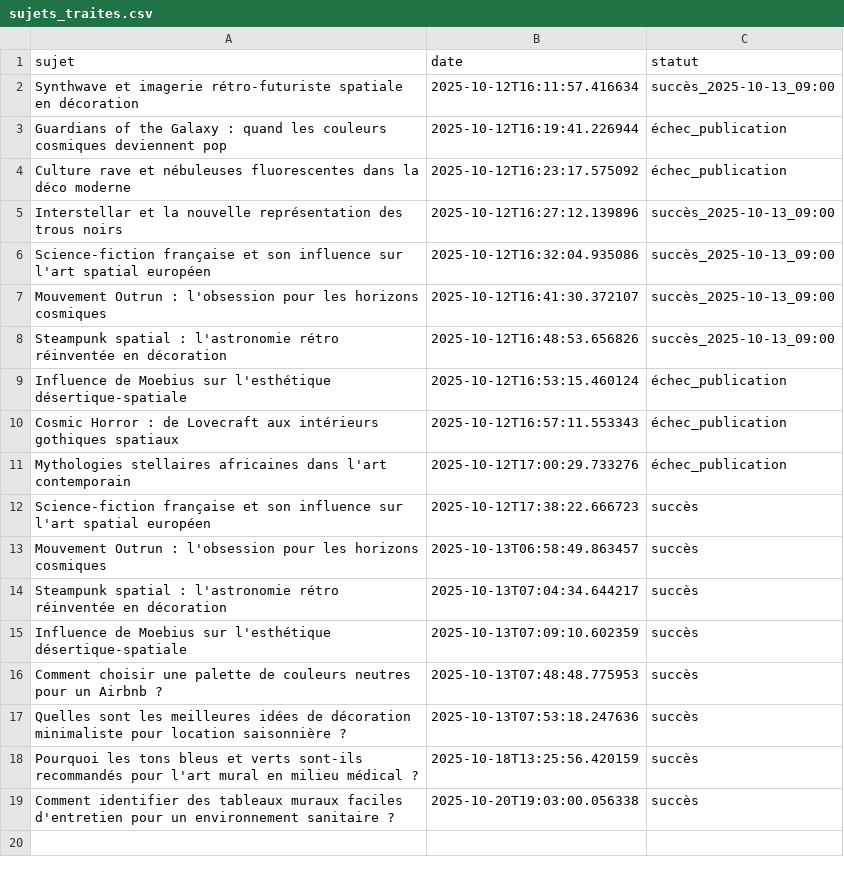
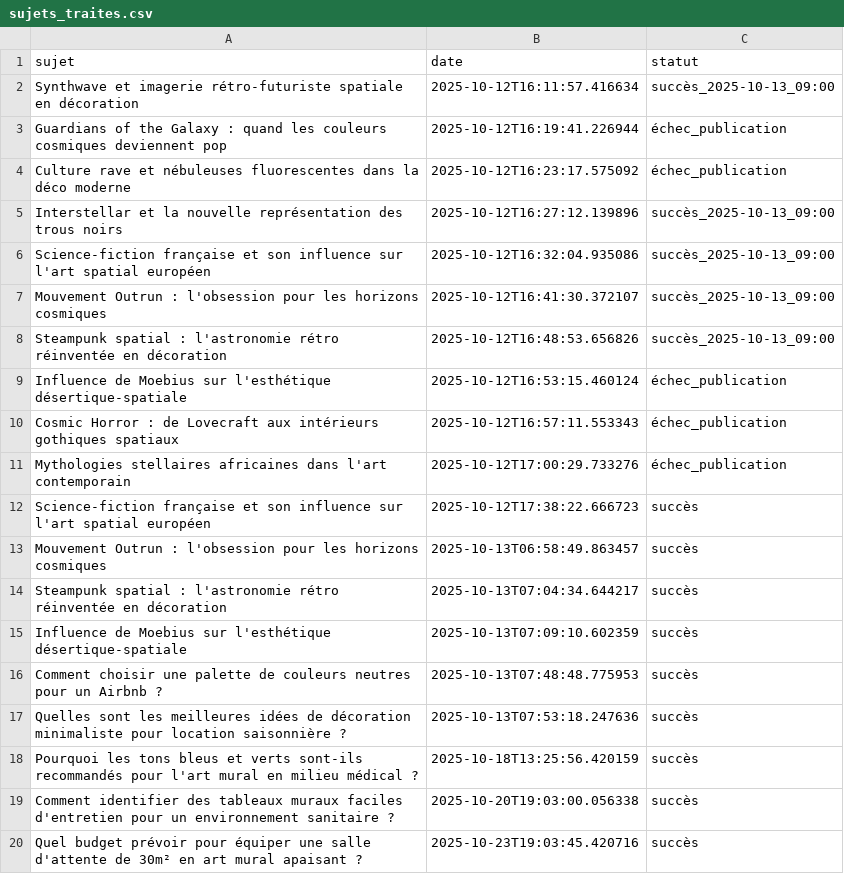
Before and after one commit to Metalosmose21/Cabinet-m-dical-2, a CSV file: sujets_traites.csv, drawn as a sheet.

```diff
--- a/sujets_traites.csv
+++ b/sujets_traites.csv
@@ -19 +19,2 @@ Pourquoi les tons bleus et verts sont-ils recommandés pour l'art mural en milie
 Comment identifier des tableaux muraux faciles d'entretien pour un environnement sanitaire ?,2025-10-20T19:03:00.056338,succès
+Quel budget prévoir pour équiper une salle d'attente de 30m² en art mural apaisant ?,2025-10-23T19:03:45.420716,succès
```
Also changed, not shown: sujets.csv.
